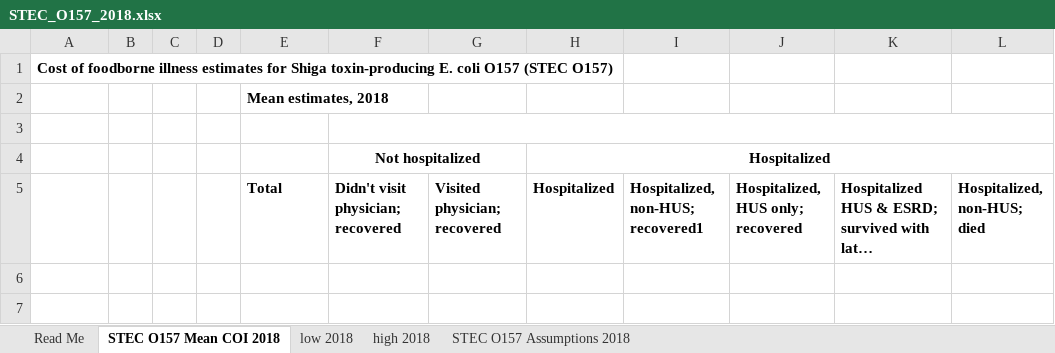
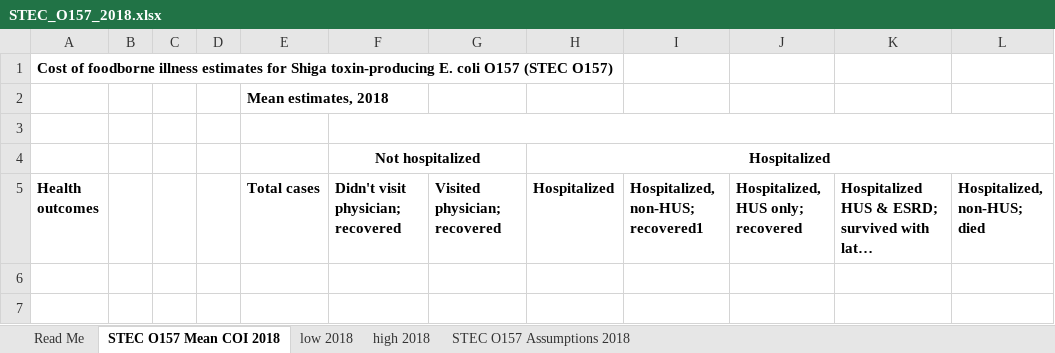
Before and after one commit to Aniastiti/Foodborne_Illness, an Excel workbook: data_files/STEC_O157_2018.xlsx, sheet STEC O157 Mean COI 2018, drawn as a sheet; only a part is shown; long unchanged cells end in …; values as stored, in another font and other column widths than the file's, no borders; the diff names each change by its address in the sheet, - before the commit and + after, or states it on an @@ line.

Commit message:
Continuing Data Cleaning

```diff
--- a/data_files/STEC_O157_2018.xlsx (sheet STEC O157 Mean COI 2018)
+++ b/data_files/STEC_O157_2018.xlsx (sheet STEC O157 Mean COI 2018)
-A5: (empty)
+A5: Health outcomes
-E5: Total
+E5: Total cases
```
Also changed, not shown: data_files/Listeria_2018.xlsx, data_files/STEC_non-O157_2018.xlsx, 6 other files.
